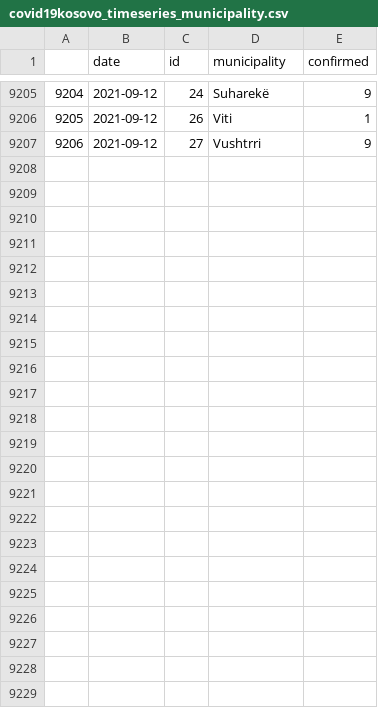
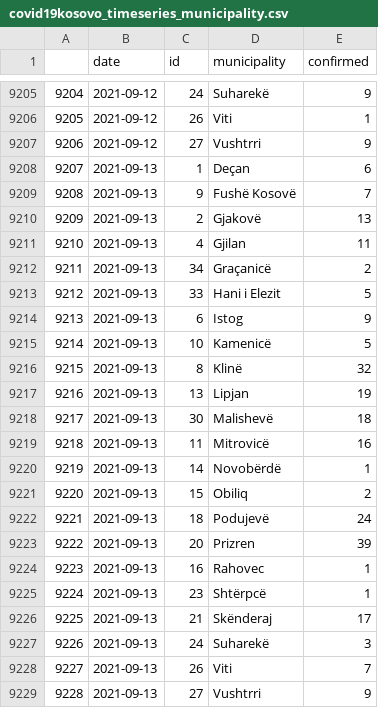
Before and after one commit to KushtrimVisoka/datasets, a CSV file: covid19kosovo_timeseries_municipality.csv, drawn as a sheet; only a part is shown, gaps mark what is left out; the diff names each change by its address in the sheet, - before the commit and + after, or states it on an @@ line.

```diff
--- a/covid19kosovo_timeseries_municipality.csv
+++ b/covid19kosovo_timeseries_municipality.csv
+row 9208: 9207 | 2021-09-13 | 1 | Deçan | 6
+row 9209: 9208 | 2021-09-13 | 9 | Fushë Kosovë | 7
+row 9210: 9209 | 2021-09-13 | 2 | Gjakovë | 13
+row 9211: 9210 | 2021-09-13 | 4 | Gjilan | 11
+row 9212: 9211 | 2021-09-13 | 34 | Graçanicë | 2
+row 9213: 9212 | 2021-09-13 | 33 | Hani i Elezit | 5
+row 9214: 9213 | 2021-09-13 | 6 | Istog | 9
+row 9215: 9214 | 2021-09-13 | 10 | Kamenicë | 5
+row 9216: 9215 | 2021-09-13 | 8 | Klinë | 32
+row 9217: 9216 | 2021-09-13 | 13 | Lipjan | 19
+row 9218: 9217 | 2021-09-13 | 30 | Malishevë | 18
+row 9219: 9218 | 2021-09-13 | 11 | Mitrovicë | 16
+row 9220: 9219 | 2021-09-13 | 14 | Novobërdë | 1
+row 9221: 9220 | 2021-09-13 | 15 | Obiliq | 2
+row 9222: 9221 | 2021-09-13 | 18 | Podujevë | 24
+row 9223: 9222 | 2021-09-13 | 20 | Prizren | 39
+row 9224: 9223 | 2021-09-13 | 16 | Rahovec | 1
+row 9225: 9224 | 2021-09-13 | 23 | Shtërpcë | 1
+row 9226: 9225 | 2021-09-13 | 21 | Skënderaj | 17
+row 9227: 9226 | 2021-09-13 | 24 | Suharekë | 3
+row 9228: 9227 | 2021-09-13 | 26 | Viti | 7
+row 9229: 9228 | 2021-09-13 | 27 | Vushtrri | 9
```
Also changed, not shown: covid19kosovo_timeseries.csv, 1 other file.
